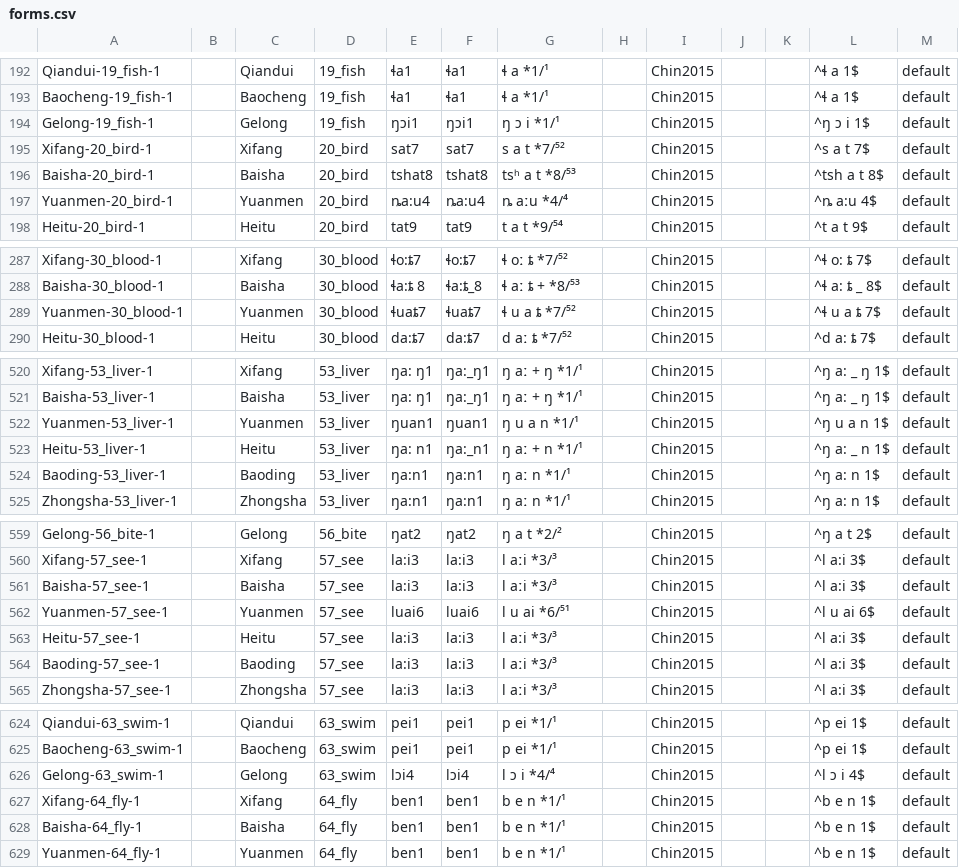
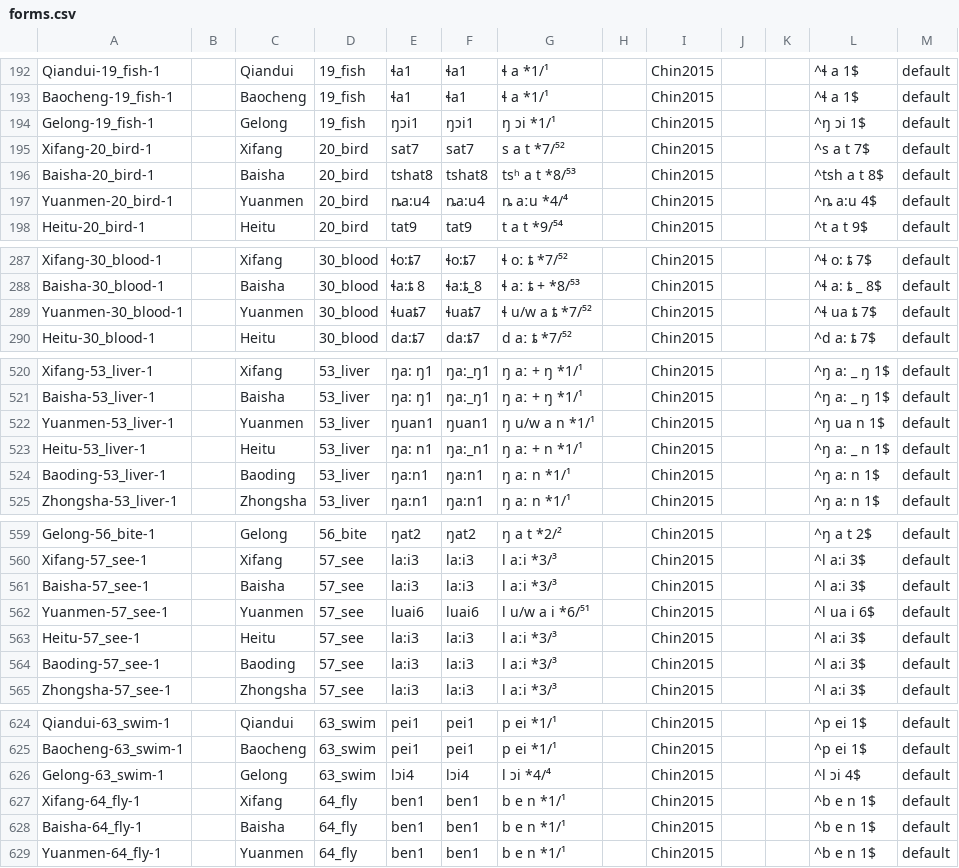
Before and after one commit to digling/chingelong, a CSV file: cldf/forms.csv, drawn as a sheet; only a part is shown, gaps mark what is left out; the diff covers the shown part only.

```diff
--- a/cldf/forms.csv
+++ b/cldf/forms.csv
@@ -193,3 +193,3 @@ Qiandui-19_fish-1,,Qiandui,19_fish,ɬa1,ɬa1,ɬ a *1/¹,,Chin2015,,,^ɬ a 1$,def
 Baocheng-19_fish-1,,Baocheng,19_fish,ɬa1,ɬa1,ɬ a *1/¹,,Chin2015,,,^ɬ a 1$,default
-Gelong-19_fish-1,,Gelong,19_fish,ŋɔi1,ŋɔi1,ŋ ɔ i *1/¹,,Chin2015,,,^ŋ ɔ i 1$,default
+Gelong-19_fish-1,,Gelong,19_fish,ŋɔi1,ŋɔi1,ŋ ɔi *1/¹,,Chin2015,,,^ŋ ɔi 1$,default
 Xifang-20_bird-1,,Xifang,20_bird,sat7,sat7,s a t *7/⁵²,,Chin2015,,,^s a t 7$,default
@@ -288,3 +288,3 @@ Xifang-30_blood-1,,Xifang,30_blood,ɬo:ȶ7,ɬo:ȶ7,ɬ oː ȶ *7/⁵²,,Chin2015,
 Baisha-30_blood-1,,Baisha,30_blood,ɬa:ȶ 8,ɬa:ȶ_8,ɬ aː ȶ + *8/⁵³,,Chin2015,,,^ɬ a: ȶ _ 8$,default
-Yuanmen-30_blood-1,,Yuanmen,30_blood,ɬuaȶ7,ɬuaȶ7,ɬ u a ȶ *7/⁵²,,Chin2015,,,^ɬ u a ȶ 7$,default
+Yuanmen-30_blood-1,,Yuanmen,30_blood,ɬuaȶ7,ɬuaȶ7,ɬ u/w a ȶ *7/⁵²,,Chin2015,,,^ɬ ua ȶ 7$,default
 Heitu-30_blood-1,,Heitu,30_blood,da:ȶ7,da:ȶ7,d aː ȶ *7/⁵²,,Chin2015,,,^d a: ȶ 7$,default
@@ -521,3 +521,3 @@ Xifang-53_liver-1,,Xifang,53_liver,ŋa: ŋ1,ŋa:_ŋ1,ŋ aː + ŋ *1/¹,,Chin2015
 Baisha-53_liver-1,,Baisha,53_liver,ŋa: ŋ1,ŋa:_ŋ1,ŋ aː + ŋ *1/¹,,Chin2015,,,^ŋ a: _ ŋ 1$,default
-Yuanmen-53_liver-1,,Yuanmen,53_liver,ŋuan1,ŋuan1,ŋ u a n *1/¹,,Chin2015,,,^ŋ u a n 1$,default
+Yuanmen-53_liver-1,,Yuanmen,53_liver,ŋuan1,ŋuan1,ŋ u/w a n *1/¹,,Chin2015,,,^ŋ ua n 1$,default
 Heitu-53_liver-1,,Heitu,53_liver,ŋa: n1,ŋa:_n1,ŋ aː + n *1/¹,,Chin2015,,,^ŋ a: _ n 1$,default
@@ -561,3 +561,3 @@ Xifang-57_see-1,,Xifang,57_see,la:i3,la:i3,l aːi *3/³,,Chin2015,,,^l a:i 3$,de
 Baisha-57_see-1,,Baisha,57_see,la:i3,la:i3,l aːi *3/³,,Chin2015,,,^l a:i 3$,default
-Yuanmen-57_see-1,,Yuanmen,57_see,luai6,luai6,l u ai *6/⁵¹,,Chin2015,,,^l u ai 6$,default
+Yuanmen-57_see-1,,Yuanmen,57_see,luai6,luai6,l u/w a i *6/⁵¹,,Chin2015,,,^l ua i 6$,default
 Heitu-57_see-1,,Heitu,57_see,la:i3,la:i3,l aːi *3/³,,Chin2015,,,^l a:i 3$,default
@@ -625,3 +625,3 @@ Qiandui-63_swim-1,,Qiandui,63_swim,pei1,pei1,p ei *1/¹,,Chin2015,,,^p ei 1$,def
 Baocheng-63_swim-1,,Baocheng,63_swim,pei1,pei1,p ei *1/¹,,Chin2015,,,^p ei 1$,default
-Gelong-63_swim-1,,Gelong,63_swim,lɔi4,lɔi4,l ɔ i *4/⁴,,Chin2015,,,^l ɔ i 4$,default
+Gelong-63_swim-1,,Gelong,63_swim,lɔi4,lɔi4,l ɔi *4/⁴,,Chin2015,,,^l ɔi 4$,default
 Xifang-64_fly-1,,Xifang,64_fly,ben1,ben1,b e n *1/¹,,Chin2015,,,^b e n 1$,default
```
Also changed, not shown: 31 edited cells elsewhere in this file, etc/orthography.tsv, 4 other files.
